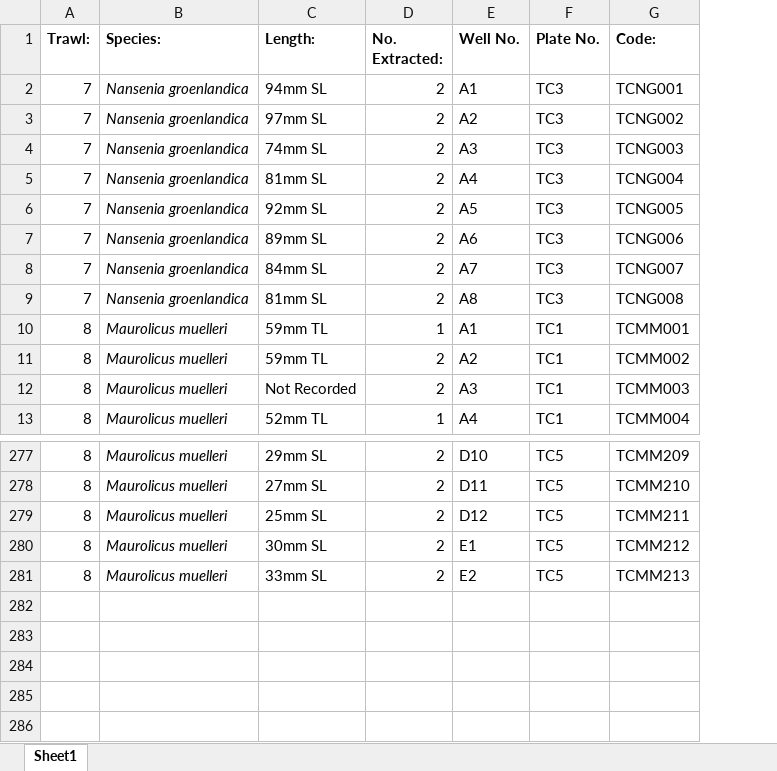
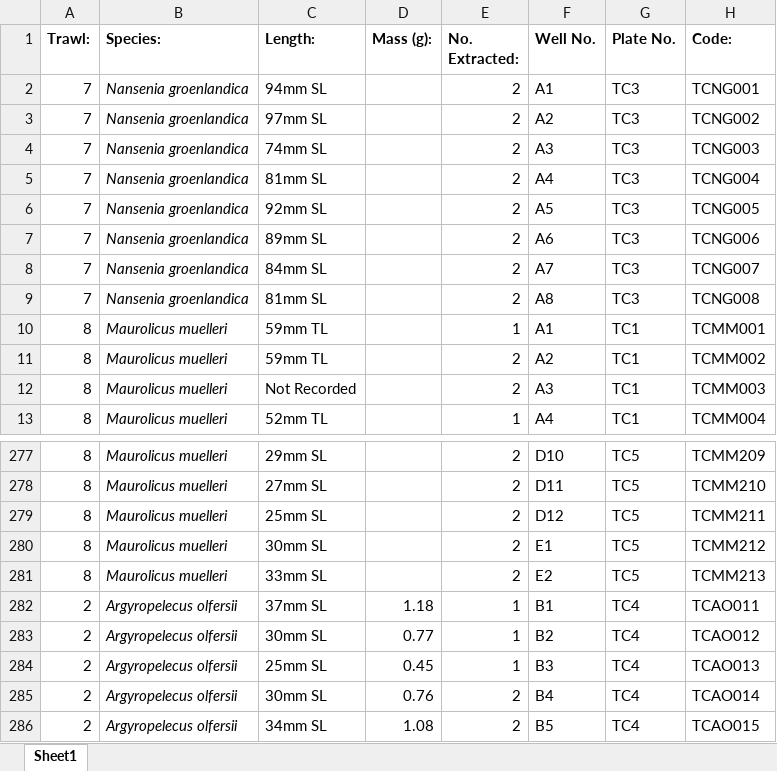
Before and after one commit to JethroReading/MesopelagicFMR, an Excel workbook: TCOtoliths.xlsx, sheet Sheet1, drawn as a sheet; only a part is shown, gaps mark what is left out; values as stored, in another font and other column widths than the file's, no borders; the diff names each change by its address in the sheet, - before the commit and + after, or states it on an @@ line.

Commit message:
Add files via upload

```diff
--- a/TCOtoliths.xlsx (sheet Sheet1)
+++ b/TCOtoliths.xlsx (sheet Sheet1)
+column D (Mass (g):), empty
+row 282: 2 | Argyropelecus olfersii | 37mm SL | 1.18 | 1 | B1 | TC4 | TCAO011
+row 283: 2 | Argyropelecus olfersii | 30mm SL | 0.77 | 1 | B2 | TC4 | TCAO012
+row 284: 2 | Argyropelecus olfersii | 25mm SL | 0.45 | 1 | B3 | TC4 | TCAO013
+row 285: 2 | Argyropelecus olfersii | 30mm SL | 0.76 | 2 | B4 | TC4 | TCAO014
+row 286: 2 | Argyropelecus olfersii | 34mm SL | 1.08 | 2 | B5 | TC4 | TCAO015
```
